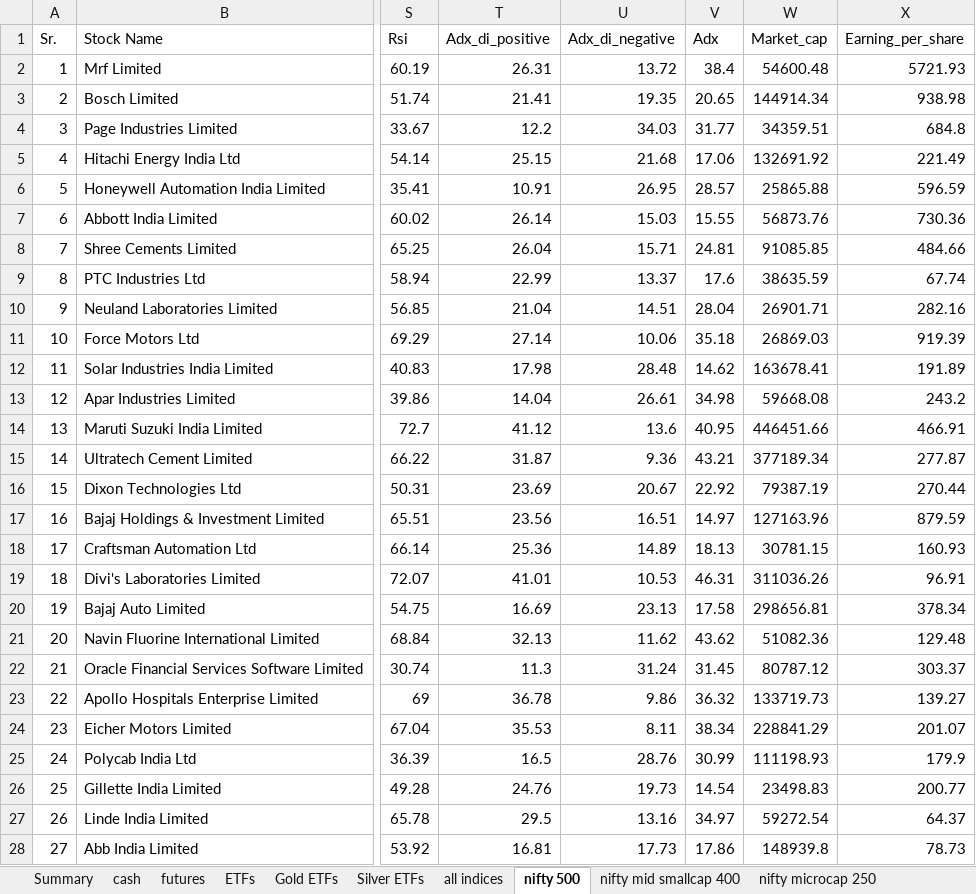
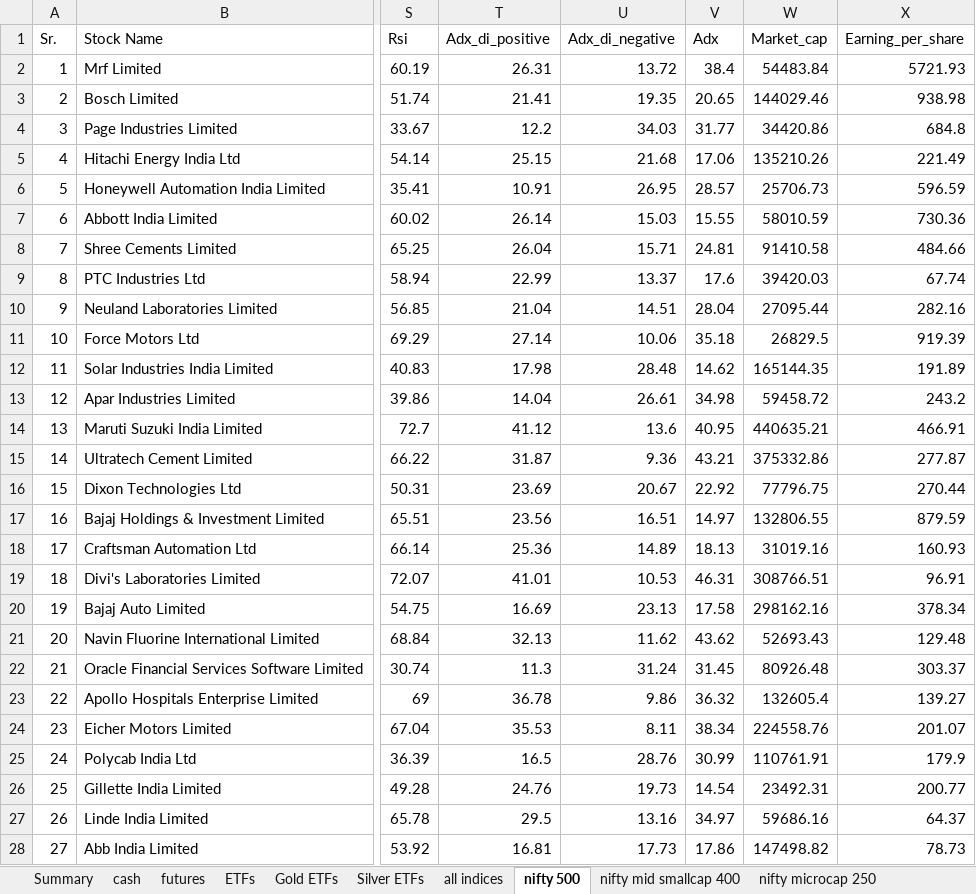
Before and after one commit to mohilsanghavi/Tlive, an Excel workbook: data/Chartink_Groups_2026-11-27.xlsx, sheet nifty 500, drawn as a sheet; only a part is shown, gaps mark what is left out; values as stored, in another font and other column widths than the file's, no borders; the diff covers the shown part only; the diff names each change by its address in the sheet, - before the commit and + after, or states it on an @@ line.

```diff
--- a/data/Chartink_Groups_2026-11-27.xlsx (sheet nifty 500)
+++ b/data/Chartink_Groups_2026-11-27.xlsx (sheet nifty 500)
-W2 (Market_cap): 54600.48
+W2 (Market_cap): 54483.84
-W3 (Market_cap): 144914.34
+W3 (Market_cap): 144029.46
-W4 (Market_cap): 34359.51
+W4 (Market_cap): 34420.86
-W5 (Market_cap): 132691.92
+W5 (Market_cap): 135210.26
-W6 (Market_cap): 25865.88
+W6 (Market_cap): 25706.73
-W7 (Market_cap): 56873.76
+W7 (Market_cap): 58010.59
-W8 (Market_cap): 91085.85
+W8 (Market_cap): 91410.58
-W9 (Market_cap): 38635.59
+W9 (Market_cap): 39420.03
-W10 (Market_cap): 26901.71
+W10 (Market_cap): 27095.44
-W11 (Market_cap): 26869.03
+W11 (Market_cap): 26829.5
-W12 (Market_cap): 163678.41
+W12 (Market_cap): 165144.35
-W13 (Market_cap): 59668.08
+W13 (Market_cap): 59458.72
-W14 (Market_cap): 446451.66
+W14 (Market_cap): 440635.21
-W15 (Market_cap): 377189.34
+W15 (Market_cap): 375332.86
-W16 (Market_cap): 79387.19
+W16 (Market_cap): 77796.75
-W17 (Market_cap): 127163.96
+W17 (Market_cap): 132806.55
-W18 (Market_cap): 30781.15
+W18 (Market_cap): 31019.16
-W19 (Market_cap): 311036.26
+W19 (Market_cap): 308766.51
-W20 (Market_cap): 298656.81
+W20 (Market_cap): 298162.16
-W21 (Market_cap): 51082.36
+W21 (Market_cap): 52693.43
-W22 (Market_cap): 80787.12
+W22 (Market_cap): 80926.48
-W23 (Market_cap): 133719.73
+W23 (Market_cap): 132605.4
-W24 (Market_cap): 228841.29
+W24 (Market_cap): 224558.76
-W25 (Market_cap): 111198.93
+W25 (Market_cap): 110761.91
-W26 (Market_cap): 23498.83
+W26 (Market_cap): 23492.31
-W27 (Market_cap): 59272.54
+W27 (Market_cap): 59686.16
-W28 (Market_cap): 148939.8
+W28 (Market_cap): 147498.82
```
Also changed, not shown: 465 edited cells elsewhere in this sheet, sheet cash, sheet nifty mid smallcap 400, sheet futures, sheet nifty microcap 250, sheet Gold ETFs, sheet ETFs, 2 more sheets, 1 other file.
